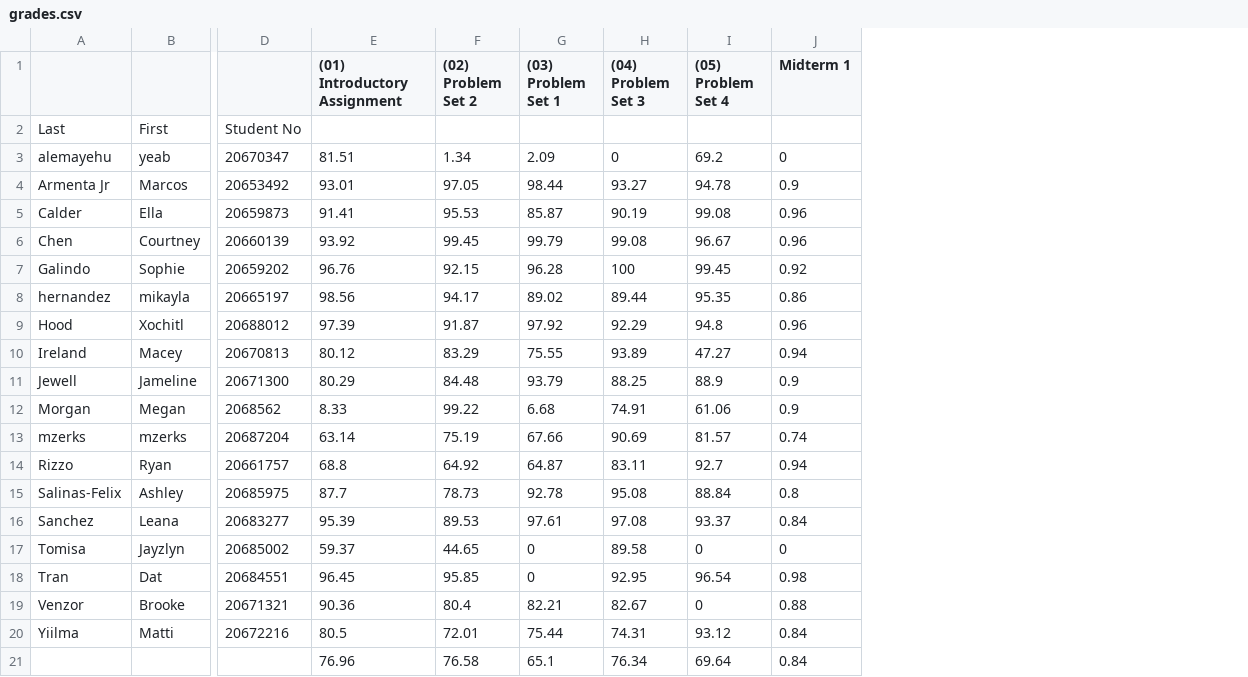
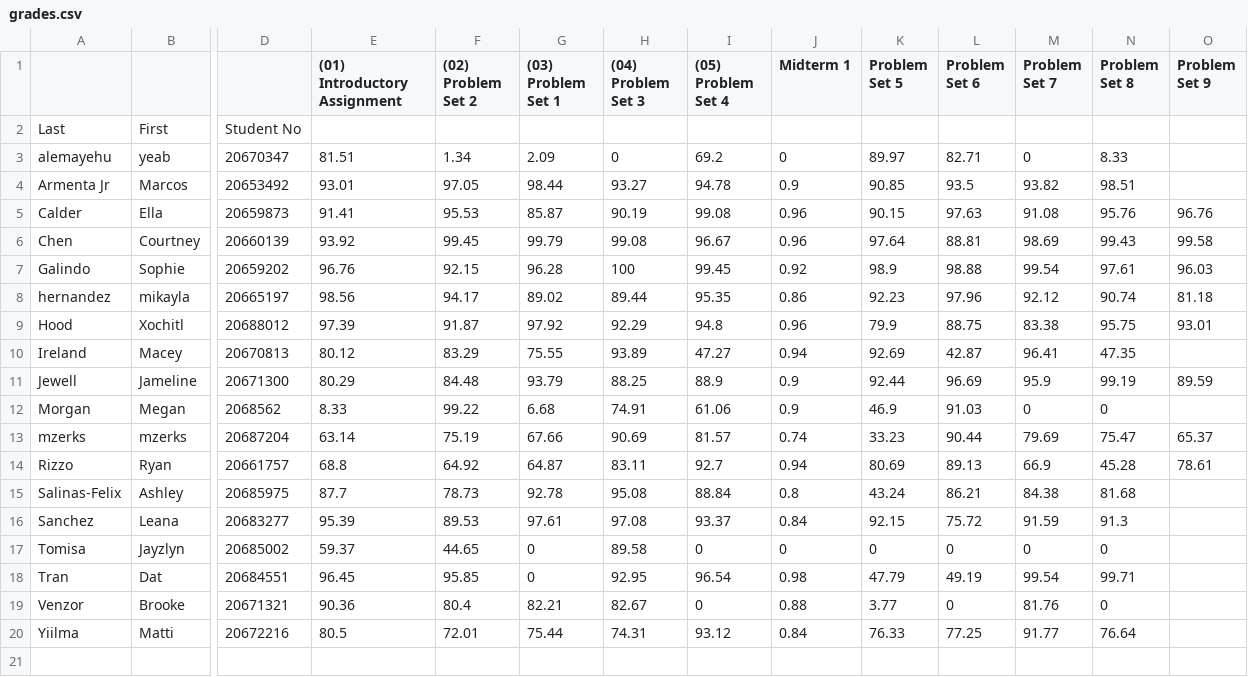
Before and after one commit to 918particle/AlgebraBasedMechanics1, a CSV file: Semester1/Grades/grades.csv, drawn as a sheet; only a part is shown, gaps mark what is left out; removed rows and columns are numbered as before the commit, all else as after; rows hold the shown columns only; the diff names each change by its address in the sheet, - before the commit and + after, or states it on an @@ line.

Commit message:
grade update

```diff
--- a/Semester1/Grades/grades.csv
+++ b/Semester1/Grades/grades.csv
+column K (Problem Set 5), rows 3-20: 89.97 | 90.85 | 90.15 | 97.64 | 98.9 | 92.23 | 79.9 | 92.69 | 92.44 | 46.9 | 33.23 | 80.69 | 43.24 | 92.15 | 0 | 47.79 | 3.77 | 76.33
+column L (Problem Set 6), rows 3-20: 82.71 | 93.5 | 97.63 | 88.81 | 98.88 | 97.96 | 88.75 | 42.87 | 96.69 | 91.03 | 90.44 | 89.13 | 86.21 | 75.72 | 0 | 49.19 | 0 | 77.25
+column M (Problem Set 7), rows 3-20: 0 | 93.82 | 91.08 | 98.69 | 99.54 | 92.12 | 83.38 | 96.41 | 95.9 | 0 | 79.69 | 66.9 | 84.38 | 91.59 | 0 | 99.54 | 81.76 | 91.77
+column N (Problem Set 8), rows 3-20: 8.33 | 98.51 | 95.76 | 99.43 | 97.61 | 90.74 | 95.75 | 47.35 | 99.19 | 0 | 75.47 | 45.28 | 81.68 | 91.3 | 0 | 99.71 | 0 | 76.64
+column O (Problem Set 9), rows 5-14: 96.76 | 99.58 | 96.03 | 81.18 | 93.01 |  | 89.59 |  | 65.37 | 78.61
-row 21:  |  |  | 76.96 | 76.58 | 65.1 | 76.34 | 69.64 | 0.84
```
